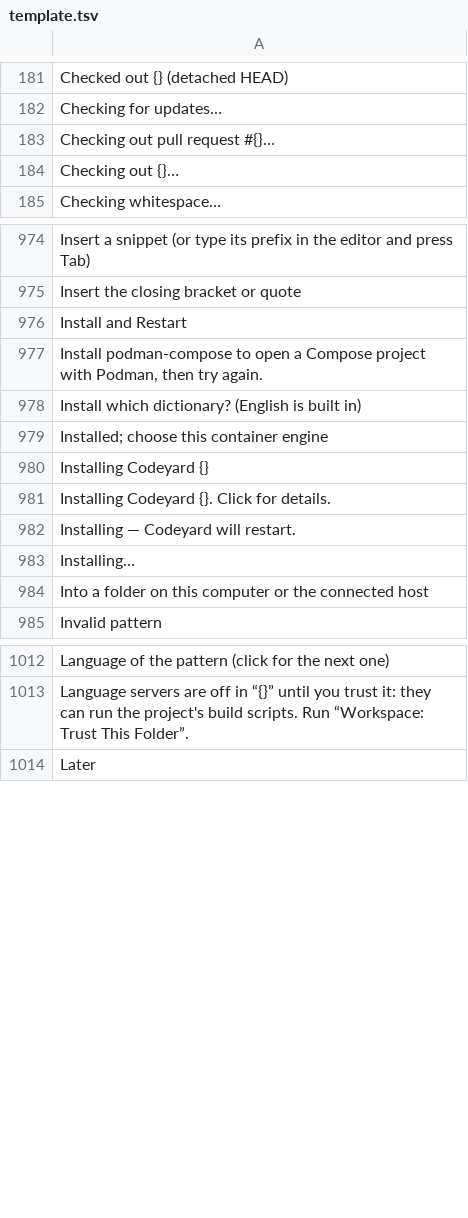
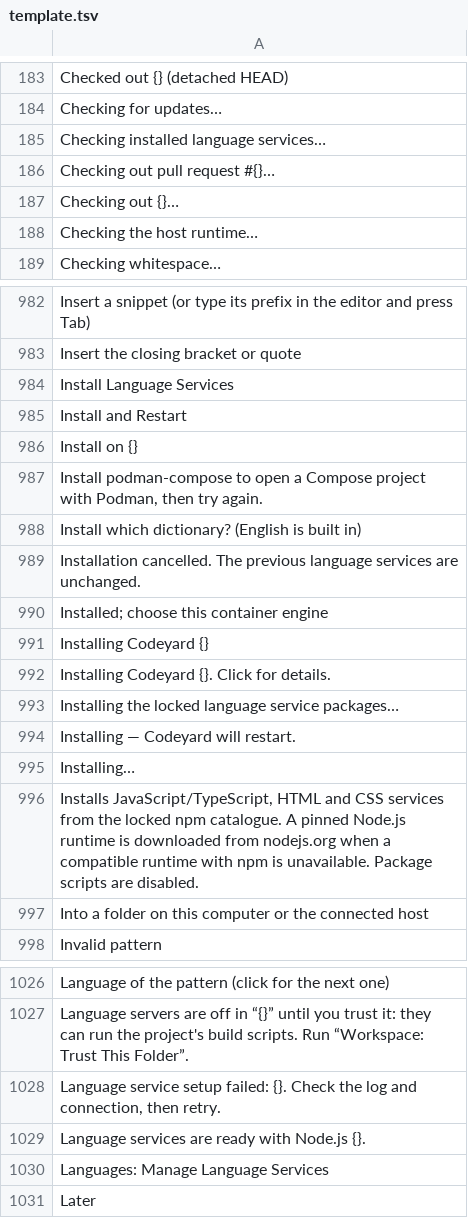
Before and after one commit to doancan/codeyard, a TSV file: crates/app/locales/template.tsv, drawn as a sheet; only a part is shown, gaps mark what is left out; the diff covers the shown part only.

```diff
--- a/crates/app/locales/template.tsv
+++ b/crates/app/locales/template.tsv
@@ -182,4 +184,6 @@ Checked out {} (detached HEAD)
 Checking for updates…	
+Checking installed language services…	
 Checking out pull request #{}…	
 Checking out {}…	
+Checking the host runtime…	
 Checking whitespace…	
@@ -975,5 +983,8 @@ Insert a snippet (or type its prefix in the editor and press Tab)
 Insert the closing bracket or quote	
+Install Language Services	
 Install and Restart	
+Install on {}	
 Install podman-compose to open a Compose project with Podman, then try again.	
 Install which dictionary? (English is built in)	
+Installation cancelled. The previous language services are unchanged.	
 Installed; choose this container engine	
@@ -981,4 +992,6 @@ Installing Codeyard {}
 Installing Codeyard {}. Click for details.	
+Installing the locked language service packages…	
 Installing — Codeyard will restart.	
 Installing…	
+Installs JavaScript/TypeScript, HTML and CSS services from the locked npm catalogue. A pinned Node.js runtime is downloaded from nodejs.org when a compatible runtime with npm is unavailable. Package scripts are disabled.	
 Into a folder on this computer or the connected host	
@@ -1013,2 +1027,5 @@ Language of the pattern (click for the next one)
 Language servers are off in “{}” until you trust it: they can run the project's build scripts. Run “Workspace: Trust This Folder”.	
+Language service setup failed: {}. Check the log and connection, then retry.	
+Language services are ready with Node.js {}.	
+Languages: Manage Language Services	
 Later	
```
Also changed, not shown: 17 added rows elsewhere in this file, crates/app/locales/tr.tsv, 25 other files.
